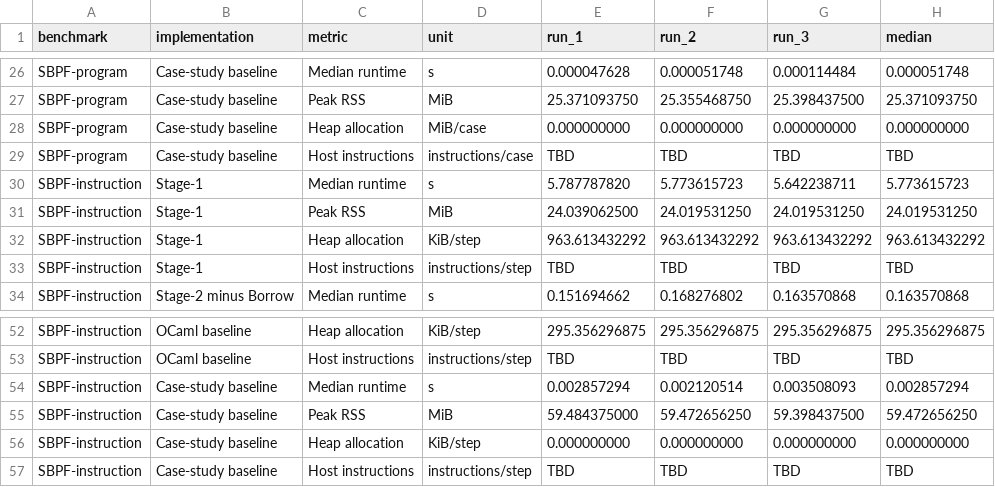
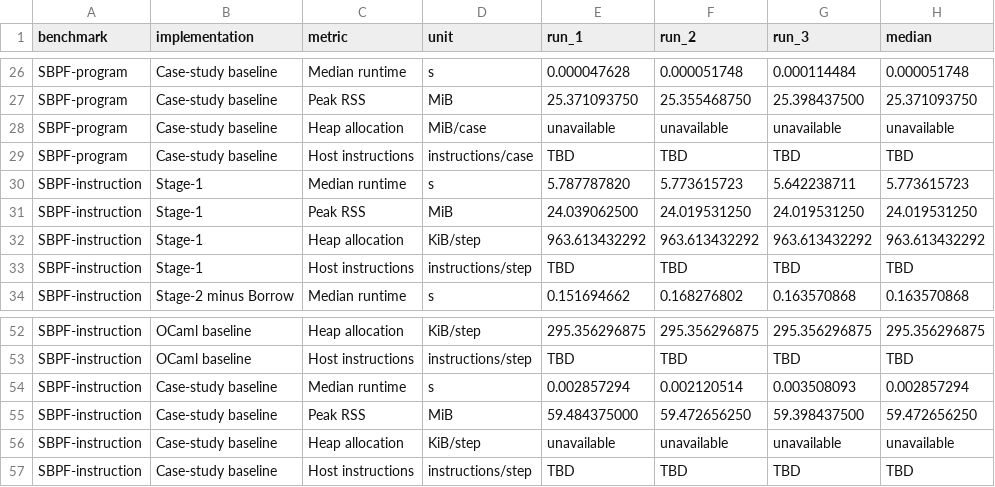
Before and after one commit to OpenSourceVerif/Isabelle2Rust, a CSV file: evaluation/results/rq3/sbpf/summary.csv, drawn as a sheet; only a part is shown, gaps mark what is left out.

```diff
--- a/evaluation/results/rq3/sbpf/summary.csv
+++ b/evaluation/results/rq3/sbpf/summary.csv
@@ -27,3 +27,3 @@ SBPF-program,Case-study baseline,Median runtime,s,0.000047628,0.000051748,0.0001
 SBPF-program,Case-study baseline,Peak RSS,MiB,25.371093750,25.355468750,25.398437500,25.371093750
-SBPF-program,Case-study baseline,Heap allocation,MiB/case,0.000000000,0.000000000,0.000000000,0.000000000
+SBPF-program,Case-study baseline,Heap allocation,MiB/case,unavailable,unavailable,unavailable,unavailable
 SBPF-program,Case-study baseline,Host instructions,instructions/case,TBD,TBD,TBD,TBD
@@ -55,3 +55,3 @@ SBPF-instruction,Case-study baseline,Median runtime,s,0.002857294,0.002120514,0.
 SBPF-instruction,Case-study baseline,Peak RSS,MiB,59.484375000,59.472656250,59.398437500,59.472656250
-SBPF-instruction,Case-study baseline,Heap allocation,KiB/step,0.000000000,0.000000000,0.000000000,0.000000000
+SBPF-instruction,Case-study baseline,Heap allocation,KiB/step,unavailable,unavailable,unavailable,unavailable
 SBPF-instruction,Case-study baseline,Host instructions,instructions/step,TBD,TBD,TBD,TBD
```
Also changed, not shown: evaluation/results/rq3/x64/derived.csv, evaluation/results/rq3/x64/raw.csv, 2 other files.
